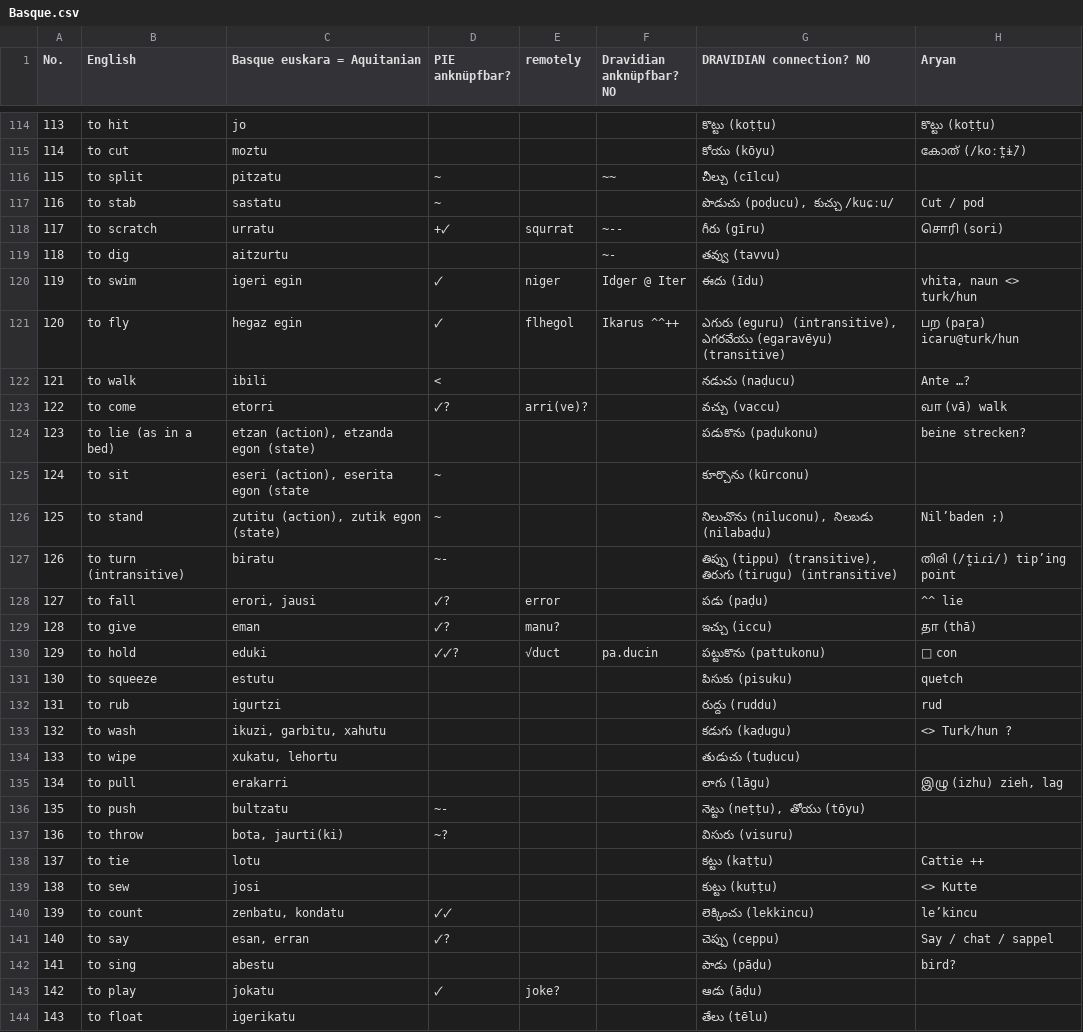
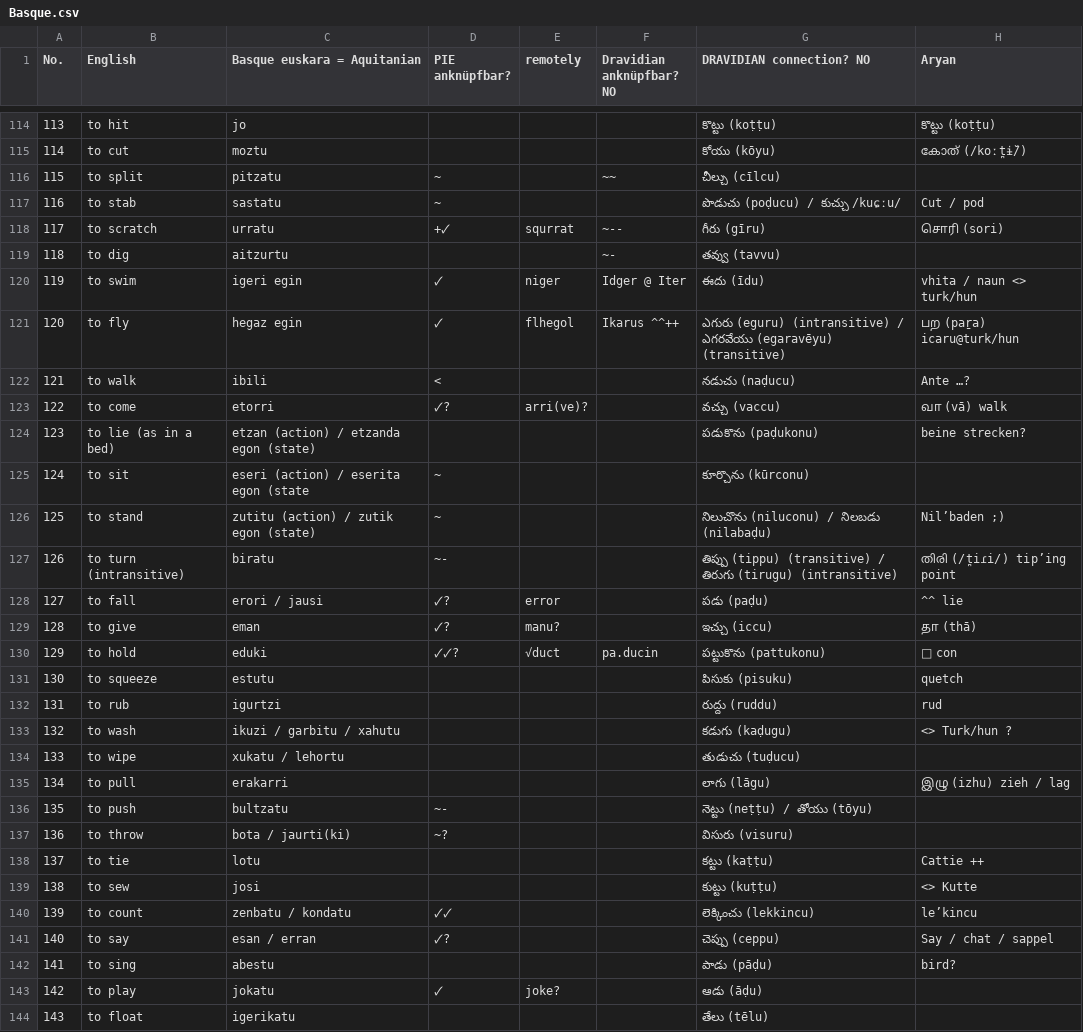
Before and after one commit to pannous/swadesh, a CSV file: Basque.csv, drawn as a sheet; only a part is shown, gaps mark what is left out; the diff covers the shown part only.

```diff
--- a/Basque.csv
+++ b/Basque.csv
@@ -116,14 +116,14 @@
 115	to split 	pitzatu	~		~~	చీల్చు (cīlcu) 	
-116	to stab 	sastatu	~			పొడుచు (poḍucu), కుచ్చు /kuɕːu/ 	Cut / pod
+116	to stab 	sastatu	~			పొడుచు (poḍucu) / కుచ్చు /kuɕːu/ 	Cut / pod
 117	to scratch 	urratu	+🗸	squrrat	~--	గీరు (gīru) 	சொரி (sori)
 118	to dig 	aitzurtu			~-	తవ్వు (tavvu) 	
-119	to swim 	igeri egin	🗸	niger	Idger @ Iter	ఈదు (īdu) 	vhita, naun <> turk/hun
-120	to fly 	hegaz egin	🗸	flhegol	Ikarus ^^++	ఎగురు (eguru) (intransitive), ఎగరవేయు (egaravēyu) (transitive) 	பற (paṟa)  icaru@turk/hun
+119	to swim 	igeri egin	🗸	niger	Idger @ Iter	ఈదు (īdu) 	vhita / naun <> turk/hun
+120	to fly 	hegaz egin	🗸	flhegol	Ikarus ^^++	ఎగురు (eguru) (intransitive) / ఎగరవేయు (egaravēyu) (transitive) 	பற (paṟa)  icaru@turk/hun
 121	to walk 	ibili	<			నడుచు (naḍucu) 	Ante …?
 122	to come 	etorri	🗸?	arri(ve)?		వచ్చు (vaccu) 	வா (vā)  walk
-123	to lie (as in a bed) 	etzan (action), etzanda egon (state)				పడుకొను (paḍukonu) 	beine strecken?
-124	to sit 	eseri (action), eserita egon (state	~			కూర్చొను (kūrconu) 	
-125	to stand 	zutitu (action), zutik egon (state)	~			నిలుచొను (niluconu), నిలబడు (nilabaḍu) 	Nil’baden ;)
-126	to turn (intransitive) 	biratu	~-			తిప్పు (tippu) (transitive), తిరుగు (tirugu) (intransitive) 	തിരി (/t̪iɾi/)  tip’ing point
-127	to fall 	erori, jausi	🗸?	error		పడు (paḍu) 	^^ lie
+123	to lie (as in a bed) 	etzan (action) / etzanda egon (state)				పడుకొను (paḍukonu) 	beine strecken?
+124	to sit 	eseri (action) / eserita egon (state	~			కూర్చొను (kūrconu) 	
+125	to stand 	zutitu (action) / zutik egon (state)	~			నిలుచొను (niluconu) / నిలబడు (nilabaḍu) 	Nil’baden ;)
+126	to turn (intransitive) 	biratu	~-			తిప్పు (tippu) (transitive) / తిరుగు (tirugu) (intransitive) 	തിരി (/t̪iɾi/)  tip’ing point
+127	to fall 	erori / jausi	🗸?	error		పడు (paḍu) 	^^ lie
 128	to give 	eman	🗸?	manu?		ఇచ్చు (iccu) 	தா (thā)
@@ -132,11 +132,11 @@
 131	to rub 	igurtzi				రుద్దు (ruddu) 	rud
-132	to wash 	ikuzi, garbitu, xahutu				కడుగు (kaḍugu) 	<> Turk/hun ?
-133	to wipe 	xukatu, lehortu				తుడుచు (tuḍucu) 	
-134	to pull 	erakarri				లాగు (lāgu) 	இழு (izhu)  zieh, lag
-135	to push 	bultzatu	~-			నెట్టు (neṭṭu), తోయు (tōyu) 	
-136	to throw 	bota, jaurti(ki)	~?			విసురు (visuru) 	
+132	to wash 	ikuzi / garbitu / xahutu				కడుగు (kaḍugu) 	<> Turk/hun ?
+133	to wipe 	xukatu / lehortu				తుడుచు (tuḍucu) 	
+134	to pull 	erakarri				లాగు (lāgu) 	இழு (izhu)  zieh / lag
+135	to push 	bultzatu	~-			నెట్టు (neṭṭu) / తోయు (tōyu) 	
+136	to throw 	bota / jaurti(ki)	~?			విసురు (visuru) 	
 137	to tie 	lotu				కట్టు (kaṭṭu) 	Cattie ++
 138	to sew 	josi				కుట్టు (kuṭṭu) 	<> Kutte
-139	to count 	zenbatu, kondatu	🗸🗸			లెక్కించు (lekkincu) 	le’kincu
-140	to say 	esan, erran	🗸?			చెప్పు (ceppu) 	Say / chat / sappel
+139	to count 	zenbatu / kondatu	🗸🗸			లెక్కించు (lekkincu) 	le’kincu
+140	to say 	esan / erran	🗸?			చెప్పు (ceppu) 	Say / chat / sappel
 141	to sing 	abestu				పాడు (pāḍu) 	bird?
```
Also changed, not shown: 113 edited cells elsewhere in this file.
